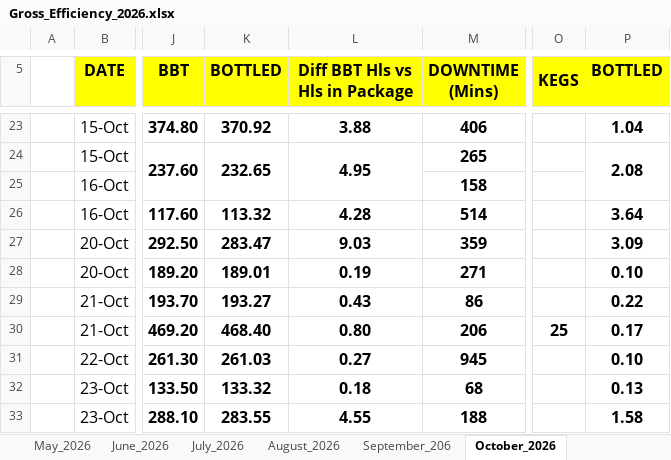
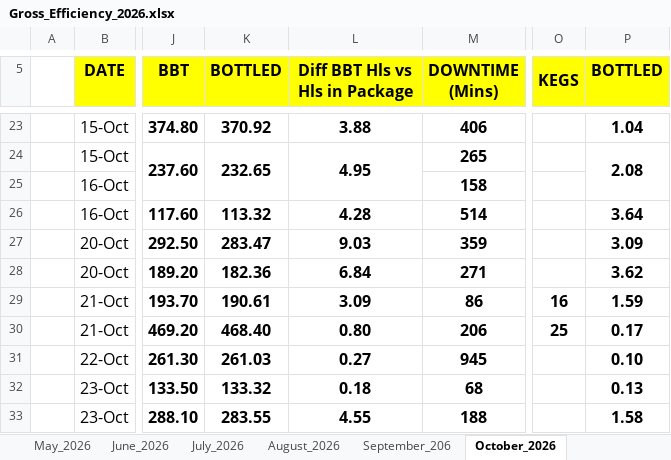
Before and after one commit to cbggrenada/opsdashboard, an Excel workbook: data/raw/Gross_Efficiency_2026.xlsx, sheet October_2026, drawn as a sheet; only a part is shown, gaps mark what is left out; values as stored, in another font and other column widths than the file's, no borders; conditional formats not drawn; 1 other sheet too large or unreadable and not compared; the diff covers the shown part only; the diff names each change by its address in the sheet, - before the commit and + after, or states it on an @@ line.

```diff
--- a/data/raw/Gross_Efficiency_2026.xlsx (sheet October_2026)
+++ b/data/raw/Gross_Efficiency_2026.xlsx (sheet October_2026)
-K28 (BOTTLED): 189.01
+K28 (BOTTLED): 182.36
-L28 (Diff BBT Hls vs Hls in Package): 0.19
+L28 (Diff BBT Hls vs Hls in Package): 6.84
-P28 (BOTTLED): 0.10
+P28 (BOTTLED): 3.62
-K29 (BOTTLED): 193.27
+K29 (BOTTLED): 190.61
-L29 (Diff BBT Hls vs Hls in Package): 0.43
+L29 (Diff BBT Hls vs Hls in Package): 3.09
-O29 (KEGS): (empty)
+O29 (KEGS): 16
-P29 (BOTTLED): 0.22
+P29 (BOTTLED): 1.59
```
Also changed, not shown: 4 added rows, 2 removed rows, 25 edited cells, cell formats and merged cells elsewhere in this sheet, sheet November_2026, sheet December_2026, formulas that keep their value, hidden cells, data/raw/FTR Calculations 2026.xlsx, data/raw/Ops KPIs 2026 MD Report new format.xlsx, 5 other files.
